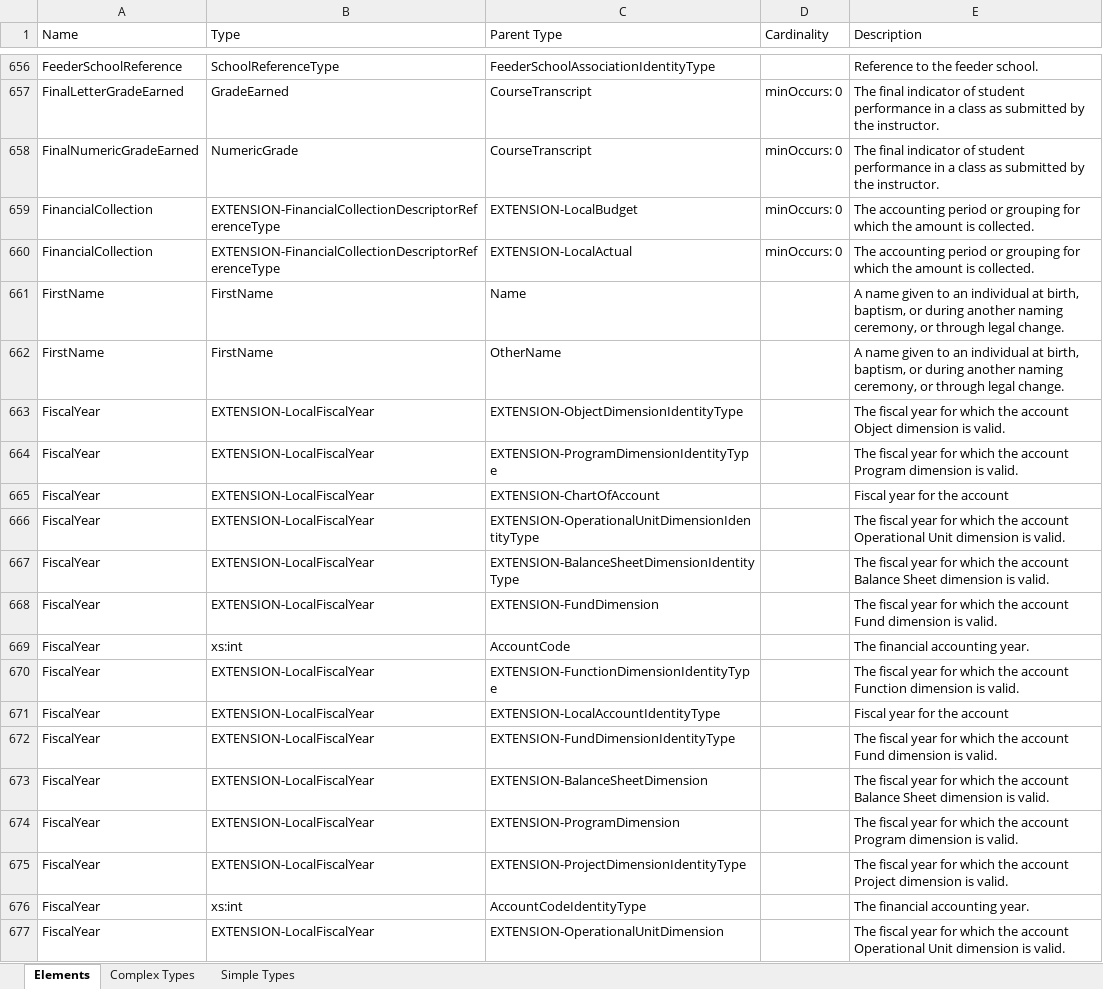
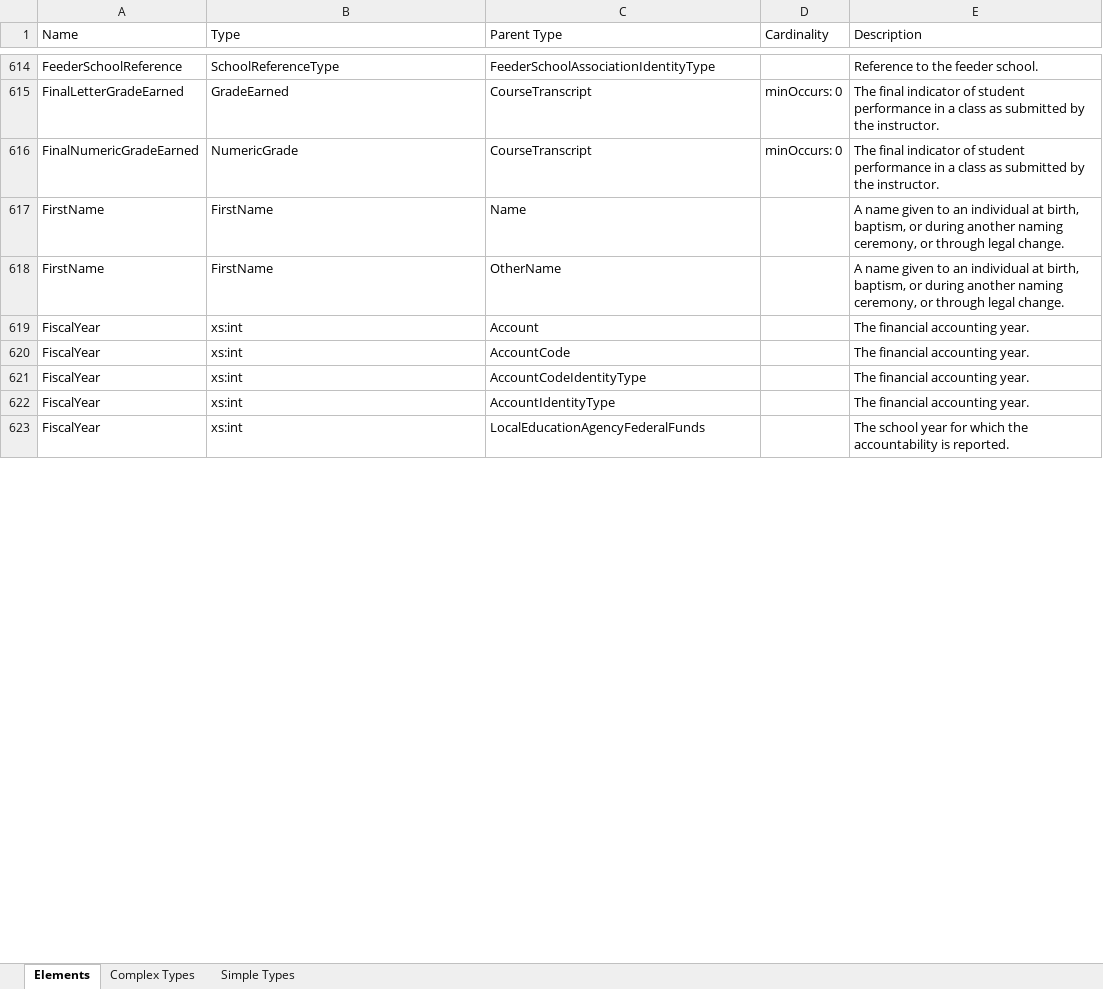
Before and after one commit to audreyshay/MetaEd-Contrib, an Excel workbook: wi/MetaEdOutput/Documentation/DataDictionary/XmlDataDictionary.xlsx, sheet Elements, drawn as a sheet; only a part is shown, gaps mark what is left out; the shorter side is filled out with more unchanged rows; values as stored, in another font and other column widths than the file's, no borders; removed rows and columns are numbered as before the commit, all else as after; the diff covers the shown part only; the diff names each change by its address in the sheet, - before the commit and + after, or states it on an @@ line.

```diff
--- a/wi/MetaEdOutput/Documentation/DataDictionary/XmlDataDictionary.xlsx (sheet Elements)
+++ b/wi/MetaEdOutput/Documentation/DataDictionary/XmlDataDictionary.xlsx (sheet Elements)
-row 659: FinancialCollection | EXTENSION-FinancialCollectionDescriptorReferenceType | EXTENSION-LocalBudget | minOccurs: 0 | The accounting period or grouping for which the amount is collected.
-row 660: FinancialCollection | EXTENSION-FinancialCollectionDescriptorReferenceType | EXTENSION-LocalActual | minOccurs: 0 | The accounting period or grouping for which the amount is collected.
-row 663: FiscalYear | EXTENSION-LocalFiscalYear | EXTENSION-ObjectDimensionIdentityType |  | The fiscal year for which the account Object dimension is valid.
-row 664: FiscalYear | EXTENSION-LocalFiscalYear | EXTENSION-ProgramDimensionIdentityType |  | The fiscal year for which the account Program dimension is valid.
-B619 (Type): EXTENSION-LocalFiscalYear
+B619 (Type): xs:int
-C619 (Parent Type): EXTENSION-ChartOfAccount
+C619 (Parent Type): Account
-E619 (Description): Fiscal year for the account
+E619 (Description): The financial accounting year.
-row 666: FiscalYear | EXTENSION-LocalFiscalYear | EXTENSION-OperationalUnitDimensionIdentityType |  | The fiscal year for which the account Operational Unit dimension is valid.
-row 667: FiscalYear | EXTENSION-LocalFiscalYear | EXTENSION-BalanceSheetDimensionIdentityType |  | The fiscal year for which the account Balance Sheet dimension is valid.
-row 668: FiscalYear | EXTENSION-LocalFiscalYear | EXTENSION-FundDimension |  | The fiscal year for which the account Fund dimension is valid.
-row 670: FiscalYear | EXTENSION-LocalFiscalYear | EXTENSION-FunctionDimensionIdentityType |  | The fiscal year for which the account Function dimension is valid.
-row 671: FiscalYear | EXTENSION-LocalFiscalYear | EXTENSION-LocalAccountIdentityType |  | Fiscal year for the account
-row 672: FiscalYear | EXTENSION-LocalFiscalYear | EXTENSION-FundDimensionIdentityType |  | The fiscal year for which the account Fund dimension is valid.
-row 673: FiscalYear | EXTENSION-LocalFiscalYear | EXTENSION-BalanceSheetDimension |  | The fiscal year for which the account Balance Sheet dimension is valid.
-row 674: FiscalYear | EXTENSION-LocalFiscalYear | EXTENSION-ProgramDimension |  | The fiscal year for which the account Program dimension is valid.
-row 675: FiscalYear | EXTENSION-LocalFiscalYear | EXTENSION-ProjectDimensionIdentityType |  | The fiscal year for which the account Project dimension is valid.
-row 677: FiscalYear | EXTENSION-LocalFiscalYear | EXTENSION-OperationalUnitDimension |  | The fiscal year for which the account Operational Unit dimension is valid.
```
Also changed, not shown: 8 added rows, 86 removed rows, 462 moved rows and 11 edited cells elsewhere in this sheet, sheet Complex Types, sheet Simple Types, 41 other files.
